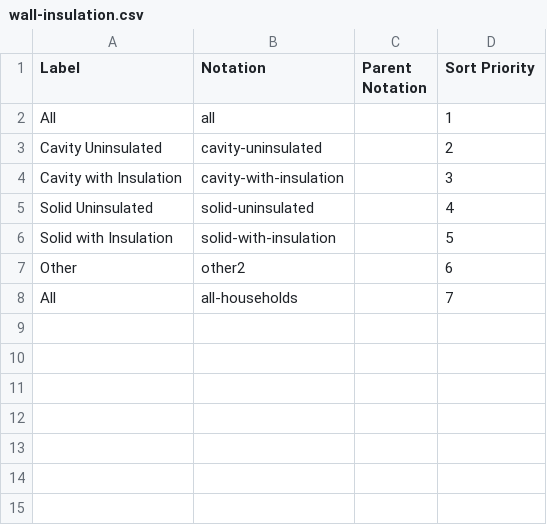
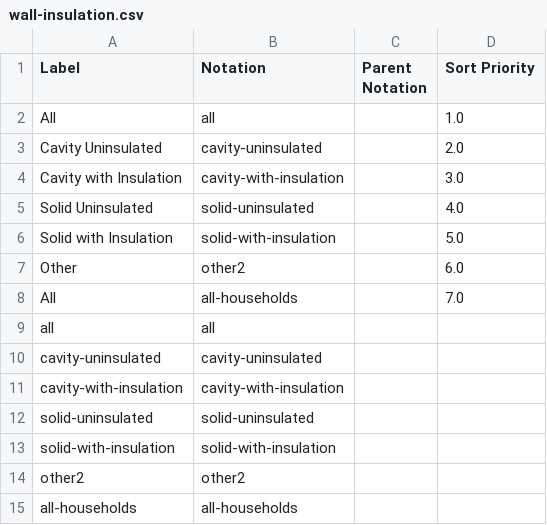
Before and after one commit to GSS-Cogs/family-edvp, a CSV file: datasets/BEIS-Fuel-poverty-supplementary-tables-2020/codelists/wall-insulation.csv, drawn as a sheet.

Commit message:
not pathifying region, and adding missing codelists

```diff
--- a/datasets/BEIS-Fuel-poverty-supplementary-tables-2020/codelists/wall-insulation.csv
+++ b/datasets/BEIS-Fuel-poverty-supplementary-tables-2020/codelists/wall-insulation.csv
@@ -1,8 +1,15 @@
 Label,Notation,Parent Notation,Sort Priority
-All,all,,1
-Cavity Uninsulated,cavity-uninsulated,,2
-Cavity with Insulation,cavity-with-insulation,,3
-Solid Uninsulated,solid-uninsulated,,4
-Solid with Insulation,solid-with-insulation,,5
-Other,other2,,6
-All,all-households,,7
+All,all,,1.0
+Cavity Uninsulated,cavity-uninsulated,,2.0
+Cavity with Insulation,cavity-with-insulation,,3.0
+Solid Uninsulated,solid-uninsulated,,4.0
+Solid with Insulation,solid-with-insulation,,5.0
+Other,other2,,6.0
+All,all-households,,7.0
+all,all,,
+cavity-uninsulated,cavity-uninsulated,,
+cavity-with-insulation,cavity-with-insulation,,
+solid-uninsulated,solid-uninsulated,,
+solid-with-insulation,solid-with-insulation,,
+other2,other2,,
+all-households,all-households,,
```
Also changed, not shown: datasets/BEIS-Fuel-poverty-supplementary-tables-2020/codelists/dwelling-type.csv, datasets/BEIS-Fuel-poverty-supplementary-tables-2020/codelists/floor-area.csv, 5 other files.
